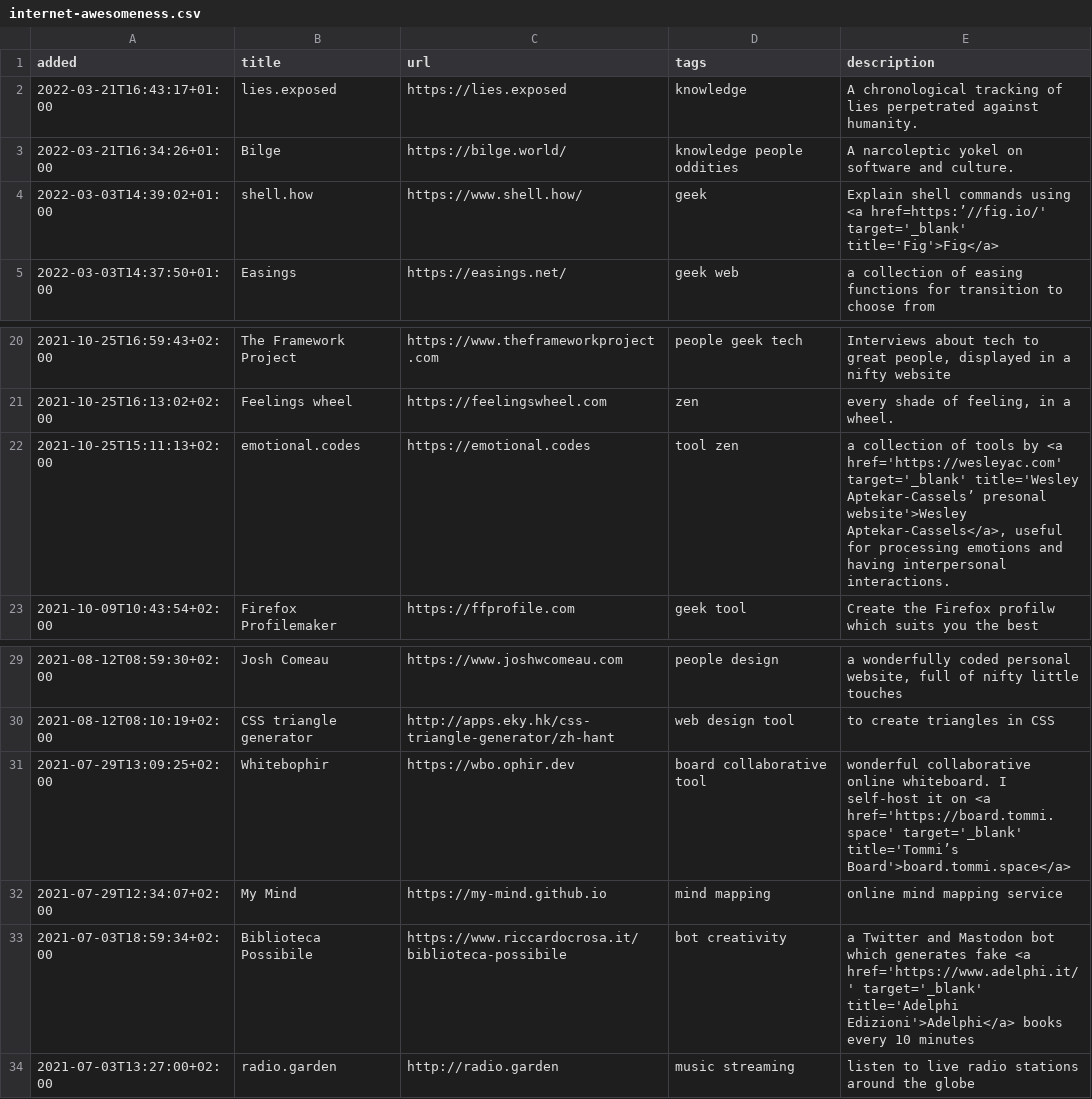
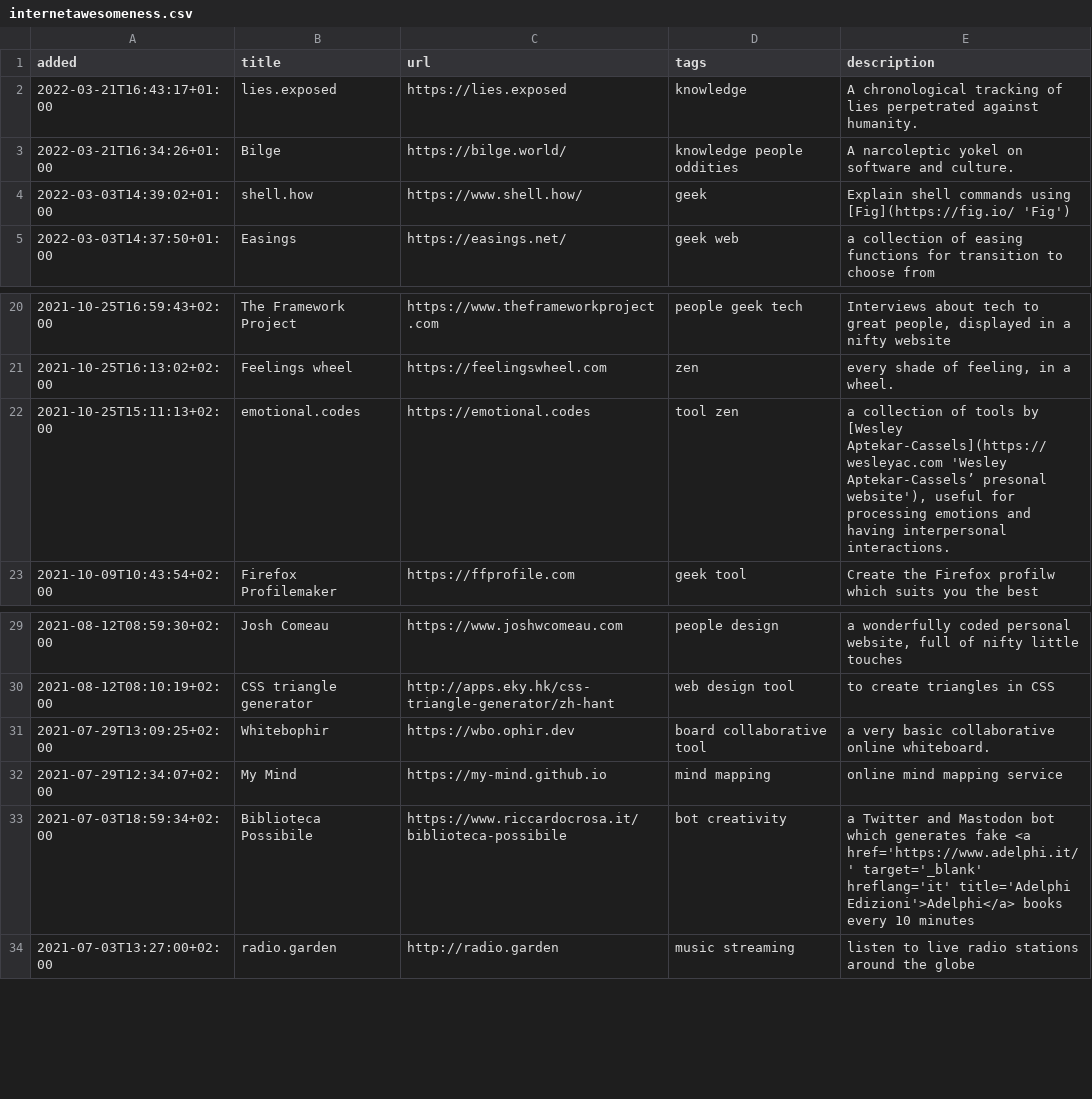
Before and after one commit to xplosionmind/tommi.space, a CSV file: data/internetawesomeness.csv (was data/internet-awesomeness.csv), drawn as a sheet; only a part is shown, gaps mark what is left out.

Commit message:
refactored data formats and related pages

```diff
--- a/data/internet-awesomeness.csv
+++ b/data/internetawesomeness.csv
@@ -3,3 +3,3 @@ added,title,url,tags,description
 2022-03-21T16:34:26+01:00,Bilge,https://bilge.world/,knowledge people oddities,A narcoleptic yokel on software and culture.
-2022-03-03T14:39:02+01:00,shell.how,https://www.shell.how/,geek,Explain shell commands using <a href=https:’//fig.io/' target='_blank' title='Fig'>Fig</a>
+2022-03-03T14:39:02+01:00,shell.how,https://www.shell.how/,geek,Explain shell commands using [Fig](https://fig.io/ 'Fig')
 2022-03-03T14:37:50+01:00,Easings,https://easings.net/,geek web,a collection of easing functions for transition to choose from
@@ -21,3 +21,3 @@ added,title,url,tags,description
 2021-10-25T16:13:02+02:00,Feelings wheel,https://feelingswheel.com,zen,"every shade of feeling, in a wheel."
-2021-10-25T15:11:13+02:00,emotional.codes,https://emotional.codes,tool zen,"a collection of tools by <a href='https://wesleyac.com' target='_blank' title='Wesley Aptekar-Cassels’ presonal website'>Wesley Aptekar-Cassels</a>, useful for processing emotions and having interpersonal interactions."
+2021-10-25T15:11:13+02:00,emotional.codes,https://emotional.codes,tool zen,"a collection of tools by [Wesley Aptekar-Cassels](https://wesleyac.com 'Wesley Aptekar-Cassels’ presonal website'), useful for processing emotions and having interpersonal interactions."
 2021-10-09T10:43:54+02:00,Firefox Profilemaker,https://ffprofile.com,geek tool,Create the Firefox profilw which suits you the best
@@ -30,5 +30,5 @@ added,title,url,tags,description
 2021-08-12T08:10:19+02:00,CSS triangle generator,http://apps.eky.hk/css-triangle-generator/zh-hant,web design tool,to create triangles in CSS
-2021-07-29T13:09:25+02:00,Whitebophir,https://wbo.ophir.dev,board collaborative tool,wonderful collaborative online whiteboard. I self-host it on <a href='https://board.tommi.space' target='_blank' title='Tommi’s Board'>board.tommi.space</a>
+2021-07-29T13:09:25+02:00,Whitebophir,https://wbo.ophir.dev,board collaborative tool,a very basic collaborative online whiteboard.
 2021-07-29T12:34:07+02:00,My Mind,https://my-mind.github.io,mind mapping,online mind mapping service
-2021-07-03T18:59:34+02:00,Biblioteca Possibile,https://www.riccardocrosa.it/biblioteca-possibile,bot creativity,a Twitter and Mastodon bot which generates fake <a href='https://www.adelphi.it/' target='_blank' title='Adelphi Edizioni'>Adelphi</a> books every 10 minutes
+2021-07-03T18:59:34+02:00,Biblioteca Possibile,https://www.riccardocrosa.it/biblioteca-possibile,bot creativity,a Twitter and Mastodon bot which generates fake <a href='https://www.adelphi.it/' target='_blank' hreflang='it' title='Adelphi Edizioni'>Adelphi</a> books every 10 minutes
 2021-07-03T13:27:00+02:00,radio.garden,http://radio.garden,music streaming,listen to live radio stations around the globe
```
Also changed, not shown: data/lost.csv, 36 other files.
